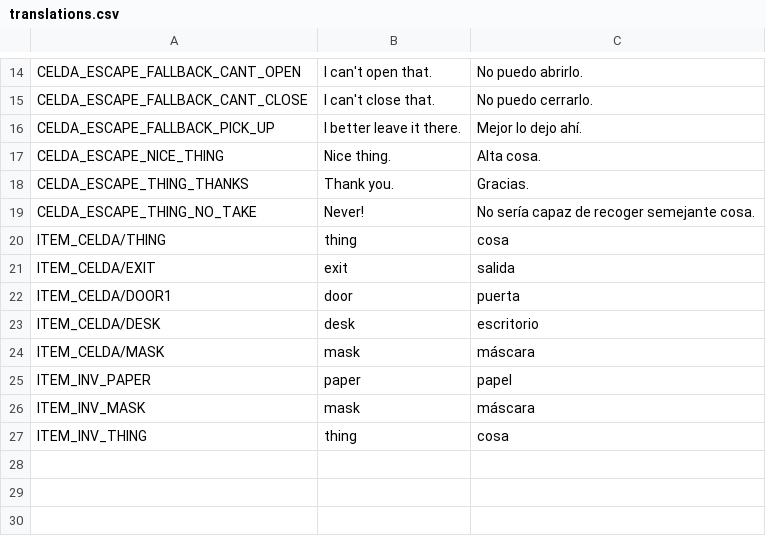
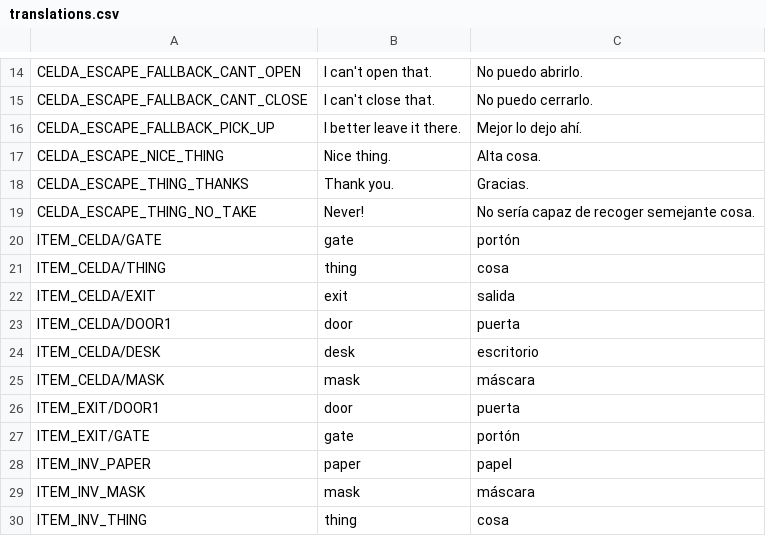
Before and after one commit to jluini/celda, a CSV file: device/games/celda_escape/translations.csv, drawn as a sheet; only a part is shown, gaps mark what is left out; the diff names each change by its address in the sheet, - before the commit and + after, or states it on an @@ line.

```diff
--- a/device/games/celda_escape/translations.csv
+++ b/device/games/celda_escape/translations.csv
+row 20: ITEM_CELDA/GATE | gate | portón
+row 26: ITEM_EXIT/DOOR1 | door | puerta
+row 27: ITEM_EXIT/GATE | gate | portón
```
Also changed, not shown: 4 other files.
